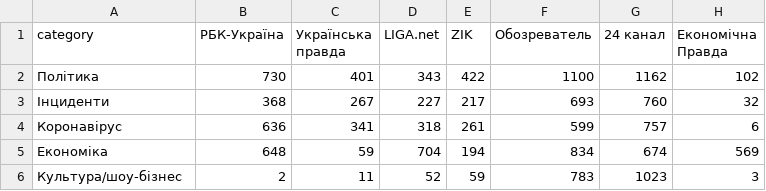
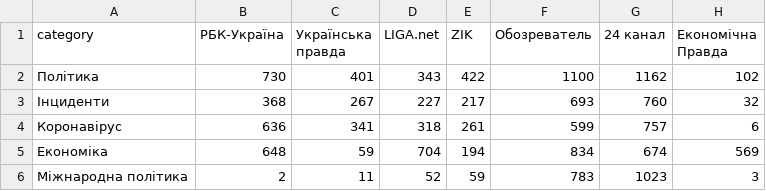
Before and after one commit to sergio-ivanuzzo/eko-media, a CSV file: public/data/2021/02/category_all_feb_2021.csv, drawn as a sheet; only a part is shown; the diff names each change by its address in the sheet, - before the commit and + after, or states it on an @@ line.

```diff
--- a/public/data/2021/02/category_all_feb_2021.csv
+++ b/public/data/2021/02/category_all_feb_2021.csv
-A6 (category): Культура/шоу-бізнес
+A6 (category): Міжнародна політика
```
Also changed, not shown: public/data/2021/02/word_cloud_all_feb_2021.csv, 13 other files.
